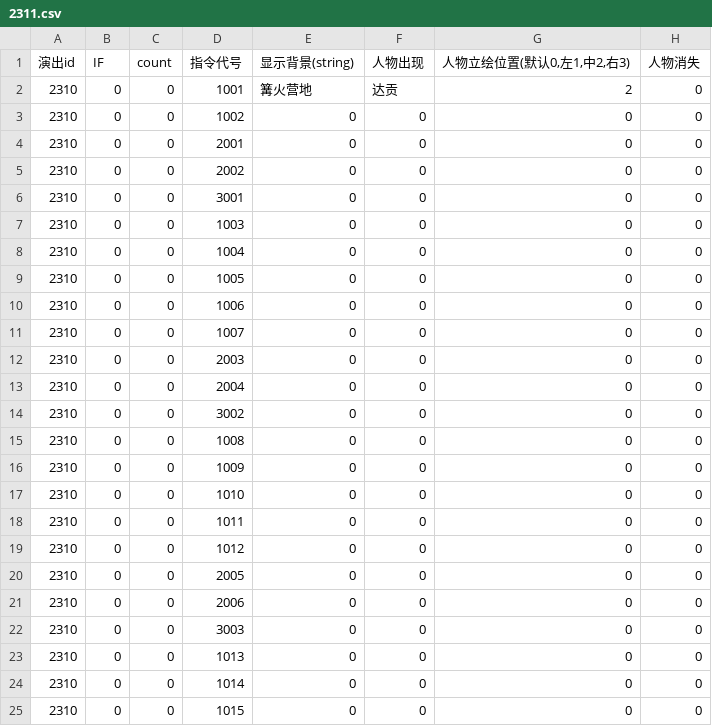
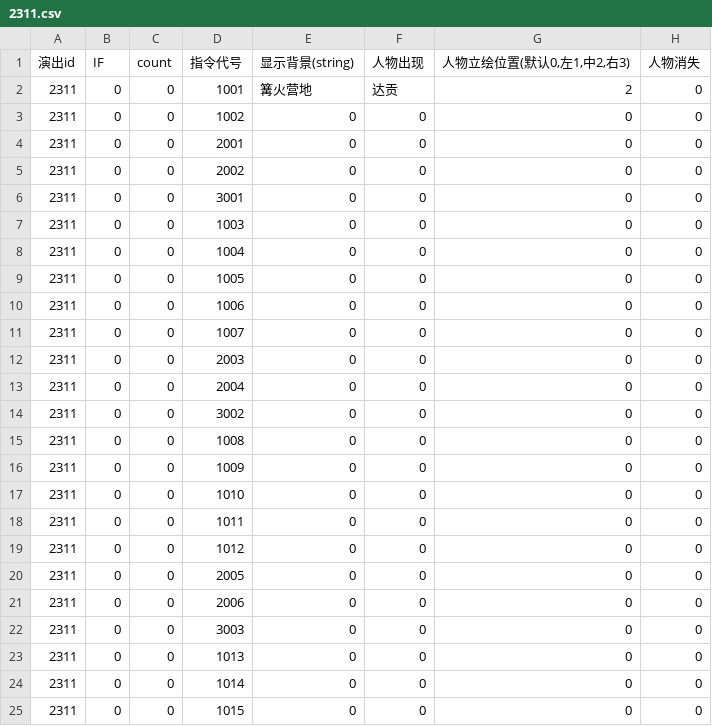
Before and after one commit to MarcAnthorn/CoreBlazer_2025_2_20_Ver2, a CSV file: Assets/StreamingAssets/DialogueData/AVG/2311.csv, drawn as a sheet; only a part is shown; the diff names each change by its address in the sheet, - before the commit and + after, or states it on an @@ line.

```diff
--- a/Assets/StreamingAssets/DialogueData/AVG/2311.csv
+++ b/Assets/StreamingAssets/DialogueData/AVG/2311.csv
-A2:A25 (演出id): 2310
+A2:A25 (演出id): 2311
```
Also changed, not shown: Assets/StreamingAssets/DialogueData/AVG/2303.csv, Assets/StreamingAssets/DialogueData/AVG/2309.csv, 13 other files.
